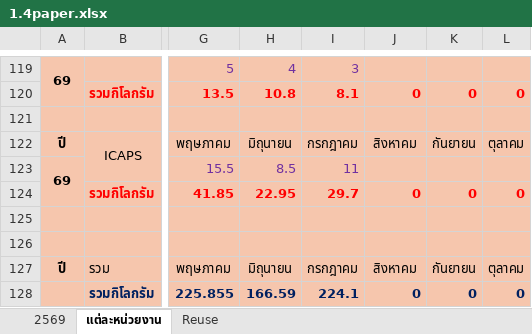
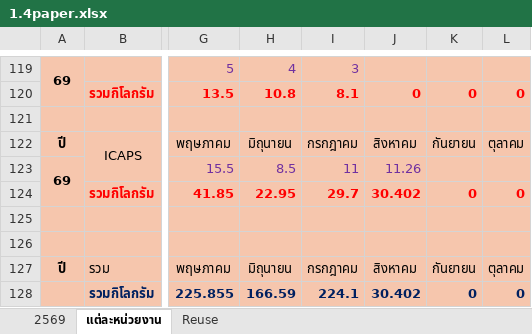
Before and after one commit to numtip/goffice2026, an Excel workbook: data/staging/source/1.4paper.xlsx, sheet แต่ละหน่วยงาน, drawn as a sheet; only a part is shown, gaps mark what is left out; values as stored, in another font and other column widths than the file's, no borders; the diff names each change by its address in the sheet, - before the commit and + after, or states it on an @@ line.

```diff
--- a/data/staging/source/1.4paper.xlsx (sheet แต่ละหน่วยงาน)
+++ b/data/staging/source/1.4paper.xlsx (sheet แต่ละหน่วยงาน)
-J123: (empty)
+J123: 11.26
-J124: 0
+J124: 30.402
-J128: 0
+J128: 30.402
```
Also changed, not shown: sheet 2569, charts or pictures, data/staging/source/1.5waste2026.xlsx, public/documents/resources/paper/1.4paper.xlsx, 48 other files.
